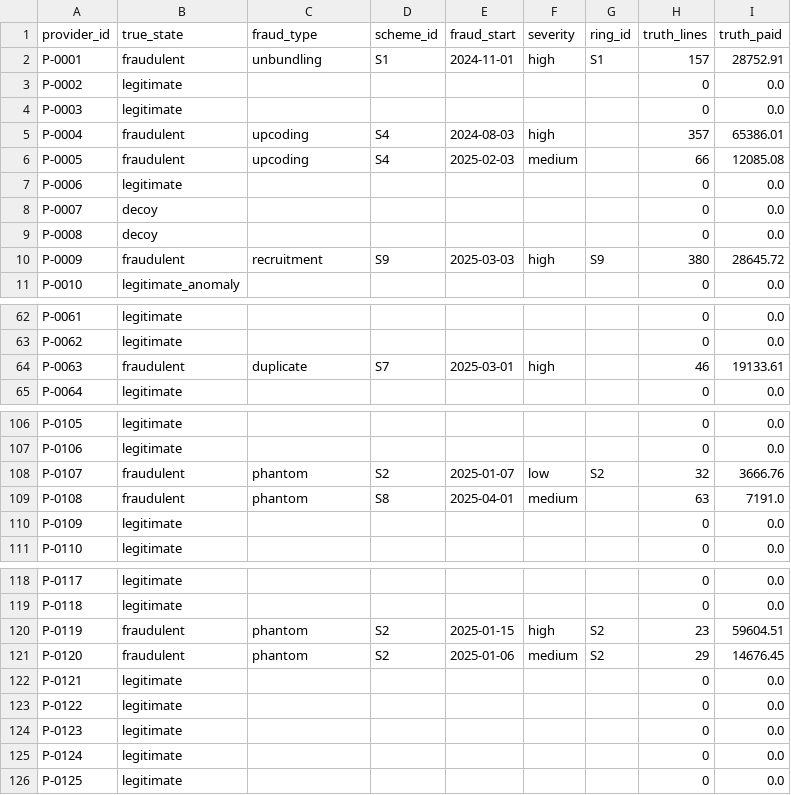
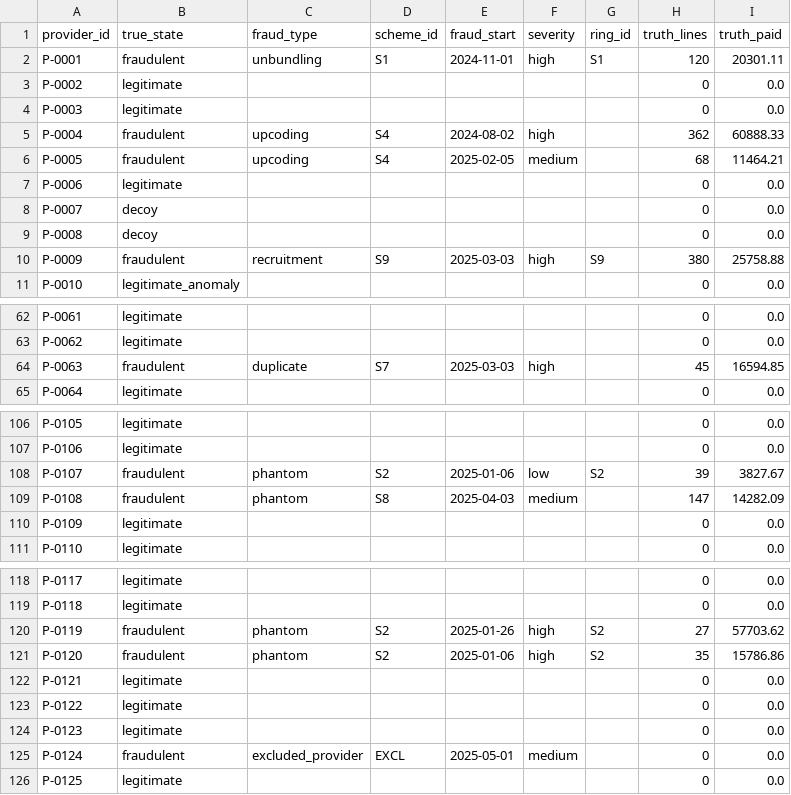
Before and after one commit to Ajith-Praveen/spotzi, a CSV file: spotzi/data/hidden/entity_truth.csv, drawn as a sheet; only a part is shown, gaps mark what is left out; the diff covers the shown part only.

```diff
--- a/spotzi/data/hidden/entity_truth.csv
+++ b/spotzi/data/hidden/entity_truth.csv
@@ -1,7 +1,7 @@
 provider_id,true_state,fraud_type,scheme_id,fraud_start,severity,ring_id,truth_lines,truth_paid
-P-0001,fraudulent,unbundling,S1,2024-11-01,high,S1,157,28752.91
+P-0001,fraudulent,unbundling,S1,2024-11-01,high,S1,120,20301.11
 P-0002,legitimate,,,,,,0,0.0
 P-0003,legitimate,,,,,,0,0.0
-P-0004,fraudulent,upcoding,S4,2024-08-03,high,,357,65386.01
-P-0005,fraudulent,upcoding,S4,2025-02-03,medium,,66,12085.08
+P-0004,fraudulent,upcoding,S4,2024-08-02,high,,362,60888.33
+P-0005,fraudulent,upcoding,S4,2025-02-05,medium,,68,11464.21
 P-0006,legitimate,,,,,,0,0.0
@@ -9,3 +9,3 @@ P-0007,decoy,,,,,,0,0.0
 P-0008,decoy,,,,,,0,0.0
-P-0009,fraudulent,recruitment,S9,2025-03-03,high,S9,380,28645.72
+P-0009,fraudulent,recruitment,S9,2025-03-03,high,S9,380,25758.88
 P-0010,legitimate_anomaly,,,,,,0,0.0
@@ -63,3 +63,3 @@ P-0061,legitimate,,,,,,0,0.0
 P-0062,legitimate,,,,,,0,0.0
-P-0063,fraudulent,duplicate,S7,2025-03-01,high,,46,19133.61
+P-0063,fraudulent,duplicate,S7,2025-03-03,high,,45,16594.85
 P-0064,legitimate,,,,,,0,0.0
@@ -107,4 +107,4 @@ P-0105,legitimate,,,,,,0,0.0
 P-0106,legitimate,,,,,,0,0.0
-P-0107,fraudulent,phantom,S2,2025-01-07,low,S2,32,3666.76
-P-0108,fraudulent,phantom,S8,2025-04-01,medium,,63,7191.0
+P-0107,fraudulent,phantom,S2,2025-01-06,low,S2,39,3827.67
+P-0108,fraudulent,phantom,S8,2025-04-03,medium,,147,14282.09
 P-0109,legitimate,,,,,,0,0.0
@@ -119,4 +119,4 @@ P-0117,legitimate,,,,,,0,0.0
 P-0118,legitimate,,,,,,0,0.0
-P-0119,fraudulent,phantom,S2,2025-01-15,high,S2,23,59604.51
-P-0120,fraudulent,phantom,S2,2025-01-06,medium,S2,29,14676.45
+P-0119,fraudulent,phantom,S2,2025-01-26,high,S2,27,57703.62
+P-0120,fraudulent,phantom,S2,2025-01-06,high,S2,35,15786.86
 P-0121,legitimate,,,,,,0,0.0
@@ -124,3 +124,3 @@ P-0122,legitimate,,,,,,0,0.0
 P-0123,legitimate,,,,,,0,0.0
-P-0124,legitimate,,,,,,0,0.0
+P-0124,fraudulent,excluded_provider,EXCL,2025-05-01,medium,,0,0.0
 P-0125,legitimate,,,,,,0,0.0
```
Also changed, not shown: 15 edited cells elsewhere in this file, spotzi/data/synthetic/facilities.csv, spotzi/data/synthetic/inpatient_stays.csv, 45 other files.
